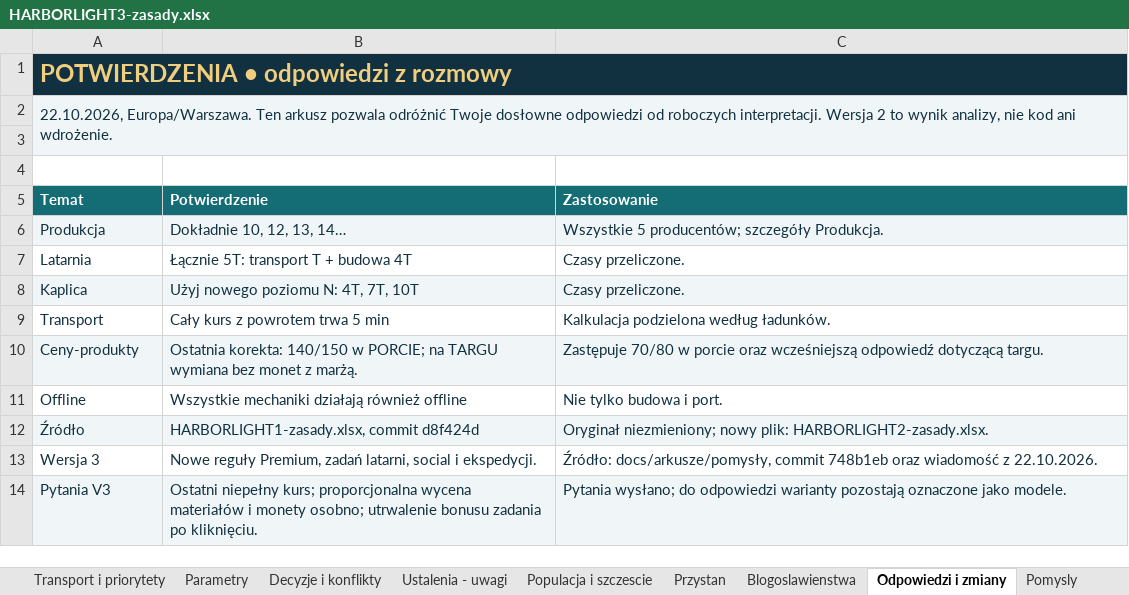
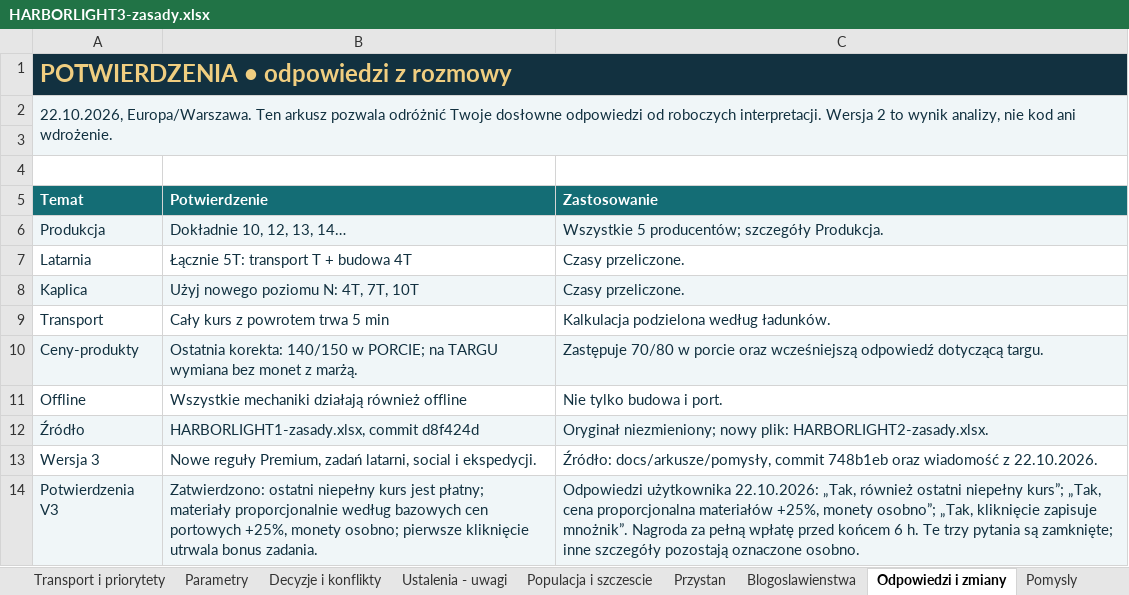
Before and after one commit to ksobczak321-oss/gra, an Excel workbook: docs/arkusze/HARBORLIGHT3-zasady.xlsx, sheet Odpowiedzi i zmiany, drawn as a sheet; values as stored, in another font and other column widths than the file's, no borders; charts and pictures not drawn; removed rows and columns are numbered as before the commit, all else as after; the diff names each change by its address in the sheet, - before the commit and + after, or states it on an @@ line.

```diff
--- a/docs/arkusze/HARBORLIGHT3-zasady.xlsx (sheet Odpowiedzi i zmiany)
+++ b/docs/arkusze/HARBORLIGHT3-zasady.xlsx (sheet Odpowiedzi i zmiany)
-row 14: Pytania V3 | Ostatni niepełny kurs; proporcjonalna wycena materiałów i monety osobno; utrwalenie bonusu zadania po kliknięciu. | Pytania wysłano; do odpowiedzi warianty pozostają oznaczone jako modele.
+row 14: Potwierdzenia V3 | Zatwierdzono: ostatni niepełny kurs jest płatny; materiały proporcjonalnie według bazowych cen portowych +25%, monety osobno; pierwsze kliknięcie utrwala bonus zadania. | Odpowiedzi użytkownika 22.10.2026: „Tak, również ostatni niepełny kurs”; „Tak, cena proporcjonalna materiałów +25%, monety osobno”; „Tak, kliknięcie zapisuje mnożnik”. Nagroda za pełną wpłatę przed końcem 6 h. Te trzy pytania są zamknięte; inne szczegóły pozostają oznaczone osobno.
```
Also changed, not shown: sheet Budynki, sheet Ustalenia - uwagi, sheet Decyzje i konflikty, sheet Premium - budynek, sheet Premium, sheet Zadania latarni, 4 more sheets, 1 other file.
